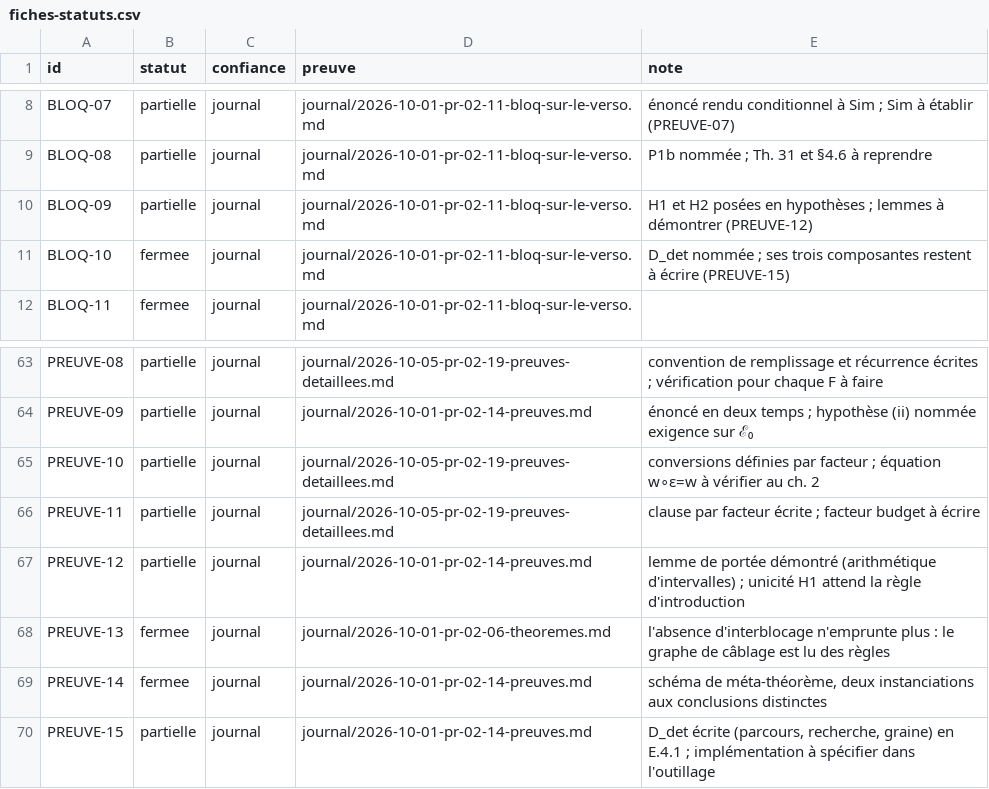
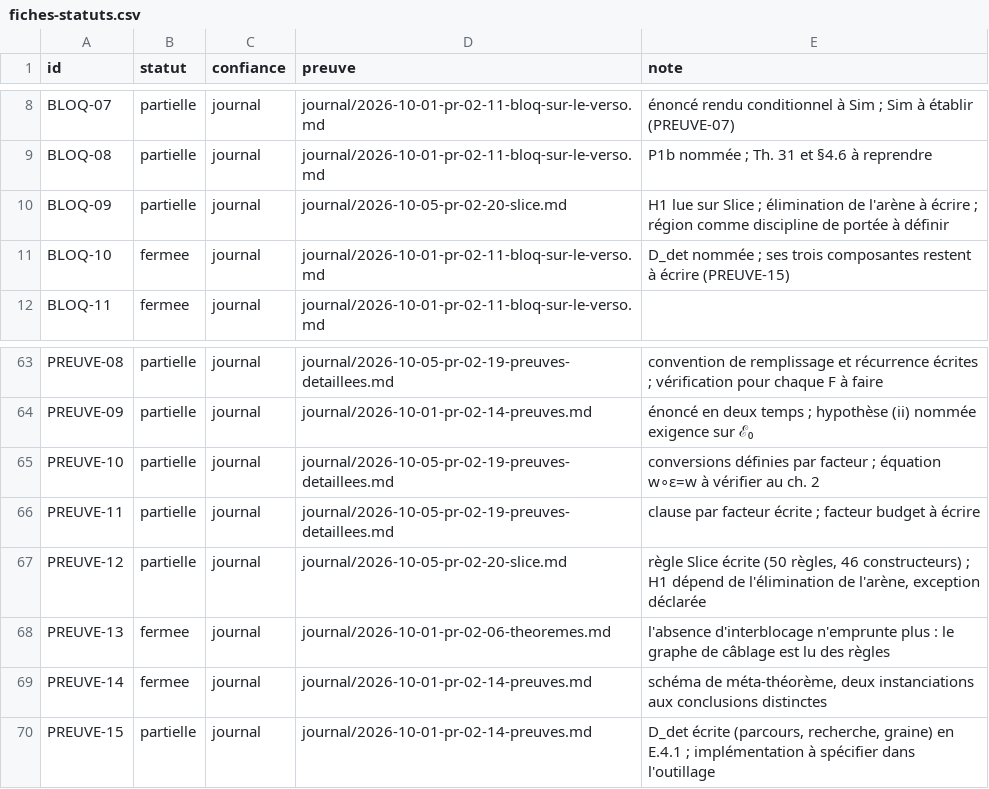
Before and after one commit to AntheaLiles/k7pl, a CSV file: docs/suivi/fiches-statuts.csv, drawn as a sheet; only a part is shown, gaps mark what is left out.

```diff
--- a/docs/suivi/fiches-statuts.csv
+++ b/docs/suivi/fiches-statuts.csv
@@ -9,3 +9,3 @@ BLOQ-07,partielle,journal,journal/2026-10-01-pr-02-11-bloq-sur-le-verso.md,énon
 BLOQ-08,partielle,journal,journal/2026-10-01-pr-02-11-bloq-sur-le-verso.md,P1b nommée ; Th. 31 et §4.6 à reprendre
-BLOQ-09,partielle,journal,journal/2026-10-01-pr-02-11-bloq-sur-le-verso.md,H1 et H2 posées en hypothèses ; lemmes à démontrer (PREUVE-12)
+BLOQ-09,partielle,journal,journal/2026-10-05-pr-02-20-slice.md,"H1 lue sur Slice ; élimination de l'arène à écrire ; région comme discipline de portée à définir"
 BLOQ-10,fermee,journal,journal/2026-10-01-pr-02-11-bloq-sur-le-verso.md,D_det nommée ; ses trois composantes restent à écrire (PREUVE-15)
@@ -66,3 +66,3 @@ PREUVE-10,partielle,journal,journal/2026-10-05-pr-02-19-preuves-detaillees.md,"c
 PREUVE-11,partielle,journal,journal/2026-10-05-pr-02-19-preuves-detaillees.md,"clause par facteur écrite ; facteur budget à écrire"
-PREUVE-12,partielle,journal,journal/2026-10-01-pr-02-14-preuves.md,"lemme de portée démontré (arithmétique d'intervalles) ; unicité H1 attend la règle d'introduction"
+PREUVE-12,partielle,journal,journal/2026-10-05-pr-02-20-slice.md,"règle Slice écrite (50 règles, 46 constructeurs) ; H1 dépend de l'élimination de l'arène, exception déclarée"
 PREUVE-13,fermee,journal,journal/2026-10-01-pr-02-06-theoremes.md,l'absence d'interblocage n'emprunte plus : le graphe de câblage est lu des règles
```
Also changed, not shown: 10 other files.
